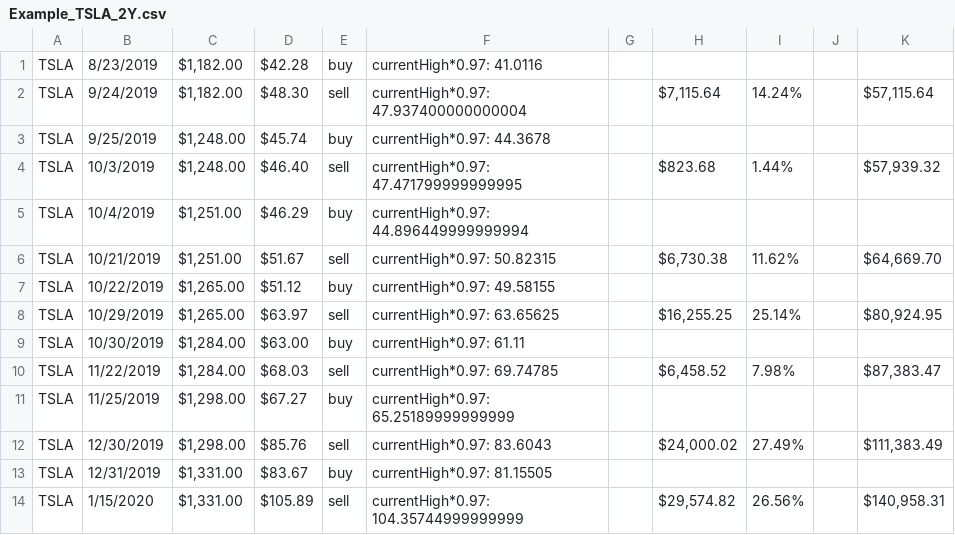
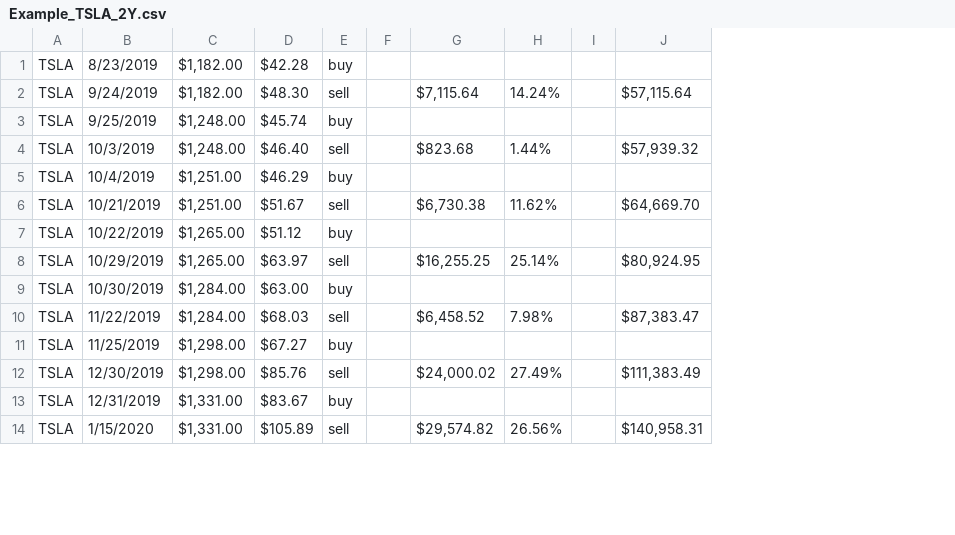
Before and after one commit to Andrew-Rose1/Algorithmic-Trading-Bot, a CSV file: Results/Example_TSLA_2Y.csv, drawn as a sheet; only a part is shown; the diff names each change by its address in the sheet, - before the commit and + after, or states it on an @@ line.

Commit message:
Removed unnecessary column

```diff
--- a/Results/Example_TSLA_2Y.csv
+++ b/Results/Example_TSLA_2Y.csv
-column F, rows 1-14: currentHigh*0.97: 41.0116 | currentHigh*0.97: 47.937400000000004 | currentHigh*0.97: 44.3678 | currentHigh*0.97: 47.471799999999995 | currentHigh*0.97: 44.896449999999994 | currentHigh*0.97: 50.82315 | currentHigh*0.97: 49.58155 | currentHigh*0.97: 63.65625 | currentHigh*0.97: 61.11 | currentHigh*0.97: 69.74785 | currentHigh*0.97: 65.25189999999999 | currentHigh*0.97: 83.6043 | currentHigh*0.97: 81.15505 | currentHigh*0.97: 104.35744999999999
```
Also changed, not shown: Results/7DayStrategy_ES_3Y.csv, 2 other files.
